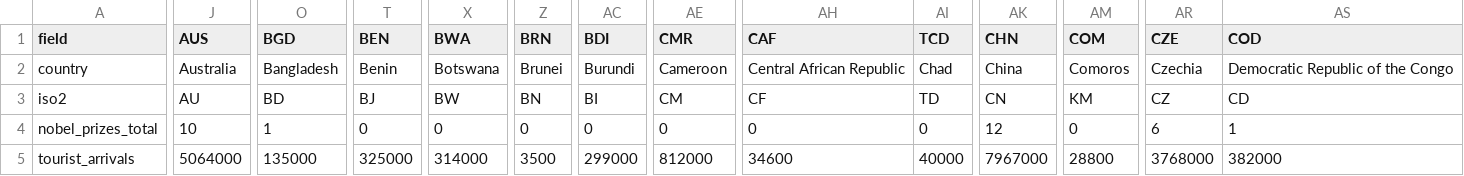
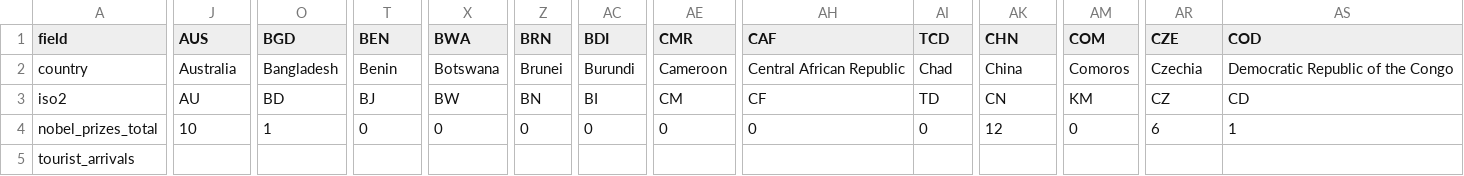
Before and after one commit to kylesayrs/WorldFigures, a CSV file: data/countries.csv, drawn as a sheet; only a part is shown, gaps mark what is left out; the diff covers the shown part only; the diff names each change by its address in the sheet, - before the commit and + after, or states it on an @@ line.

```diff
--- a/data/countries.csv
+++ b/data/countries.csv
-J5 (AUS): 5064000
+J5 (AUS): (empty)
-O5 (BGD): 135000
+O5 (BGD): (empty)
-T5 (BEN): 325000
+T5 (BEN): (empty)
-X5 (BWA): 314000
+X5 (BWA): (empty)
-Z5 (BRN): 3500
+Z5 (BRN): (empty)
-AC5 (BDI): 299000
+AC5 (BDI): (empty)
-AE5 (CMR): 812000
+AE5 (CMR): (empty)
-AH5 (CAF): 34600
+AH5 (CAF): (empty)
-AI5 (TCD): 40000
+AI5 (TCD): (empty)
-AK5 (CHN): 7967000
+AK5 (CHN): (empty)
-AM5 (COM): 28800
+AM5 (COM): (empty)
-AR5 (CZE): 3768000
+AR5 (CZE): (empty)
-AS5 (COD): 382000
+AS5 (COD): (empty)
```
Also changed, not shown: 48 edited cells elsewhere in this file, data/sources_manifest.csv.
